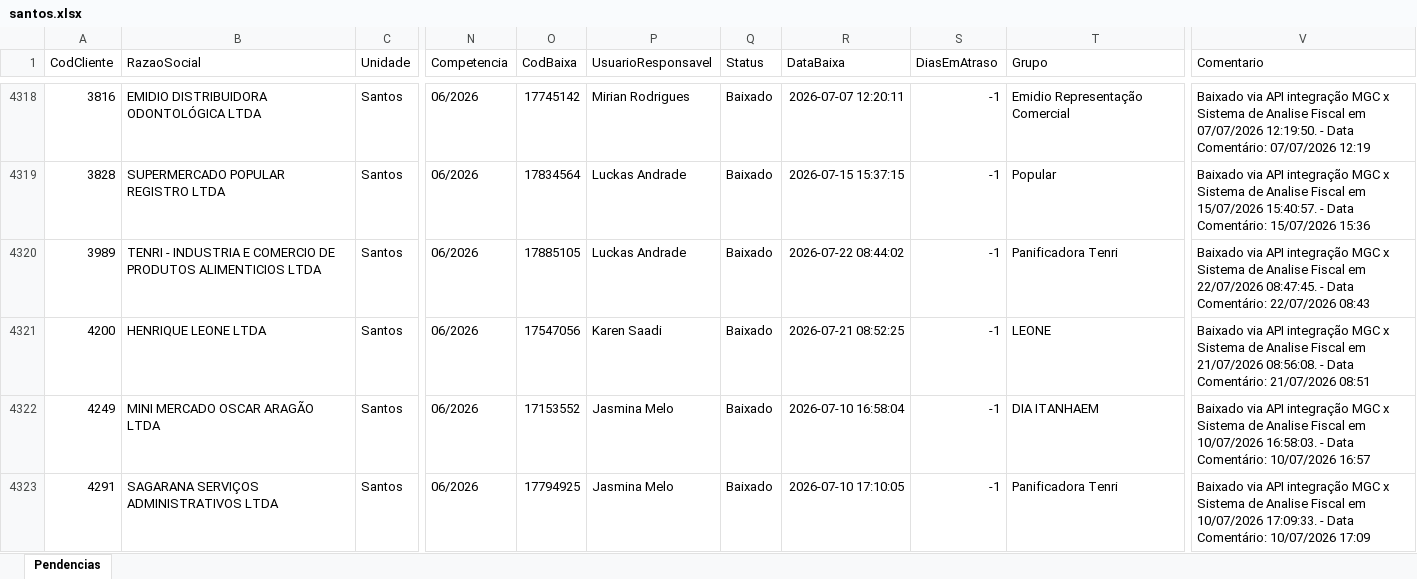
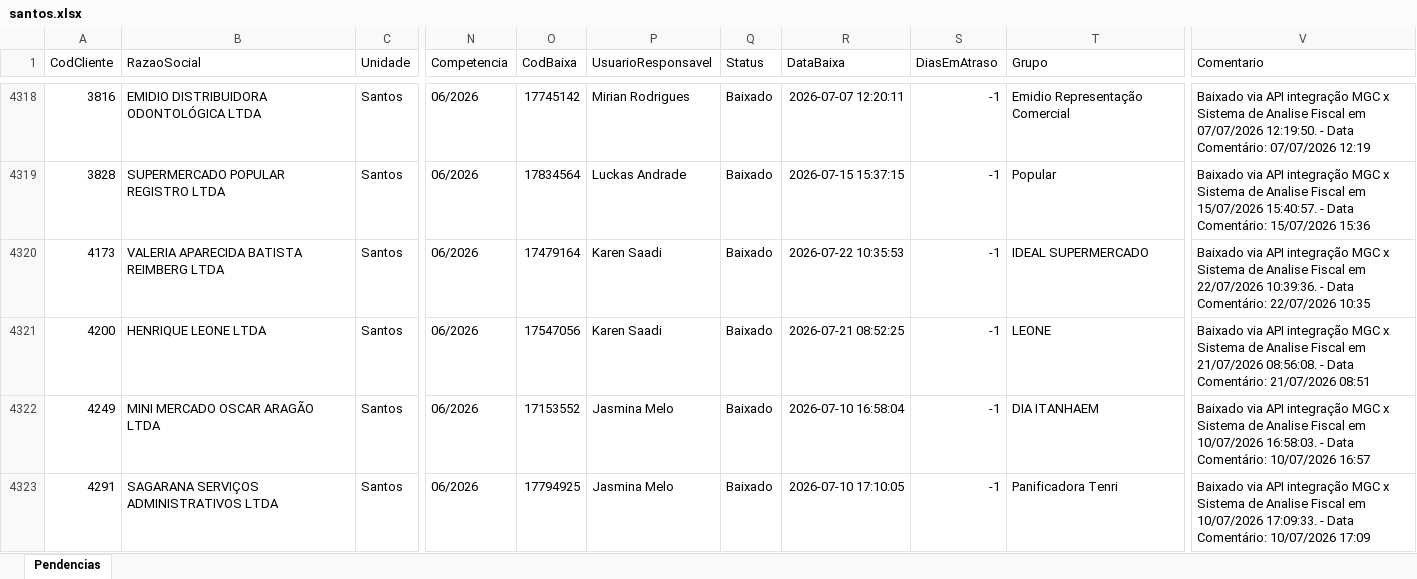
Before and after one commit to willianemanoel/Portal-das-tarefas-teste-, an Excel workbook: dados/base/santos.xlsx, sheet Pendencias, drawn as a sheet; only a part is shown, gaps mark what is left out; values as stored, in another font and other column widths than the file's, no borders; the diff covers the shown part only; the diff names each change by its address in the sheet, - before the commit and + after, or states it on an @@ line.

```diff
--- a/dados/base/santos.xlsx (sheet Pendencias)
+++ b/dados/base/santos.xlsx (sheet Pendencias)
-A4320 (CodCliente): 3989
+A4320 (CodCliente): 4173
-B4320 (RazaoSocial): TENRI - INDUSTRIA E COMERCIO DE PRODUTOS ALIMENTICIOS LTDA
+B4320 (RazaoSocial): VALERIA APARECIDA BATISTA REIMBERG LTDA
-O4320 (CodBaixa): 17885105
+O4320 (CodBaixa): 17479164
-P4320 (UsuarioResponsavel): Luckas Andrade
+P4320 (UsuarioResponsavel): Karen Saadi
-R4320 (DataBaixa): 2026-07-22 08:44:02
+R4320 (DataBaixa): 2026-07-22 10:35:53
-T4320 (Grupo): Panificadora Tenri
+T4320 (Grupo): IDEAL SUPERMERCADO
-V4320 (Comentario): …em 22/07/2026 08:47:45. - Data Comentário: 22/07/2026 08:43
+V4320 (Comentario): …em 22/07/2026 10:39:36. - Data Comentário: 22/07/2026 10:35
```
Also changed, not shown: 9 added rows, 9 removed rows and 25 edited cells elsewhere in this sheet, dados/base/goias.xlsx, 3 other files.
